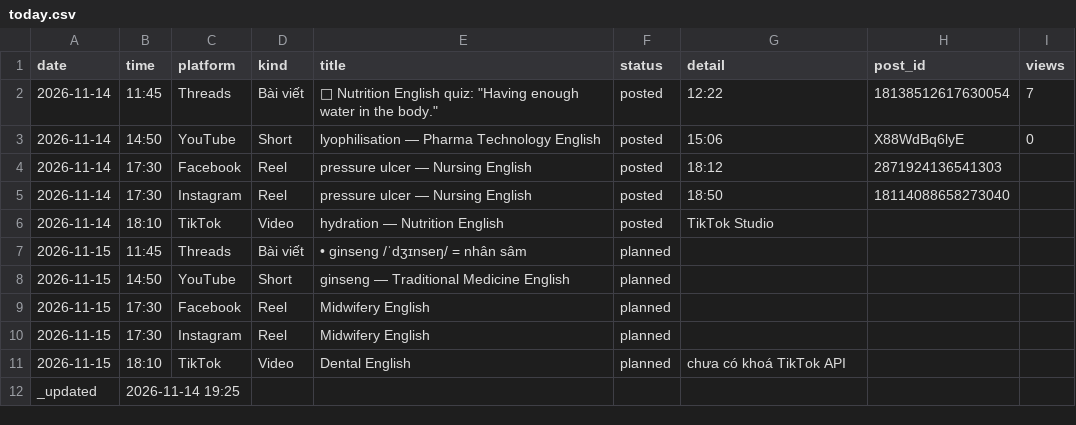
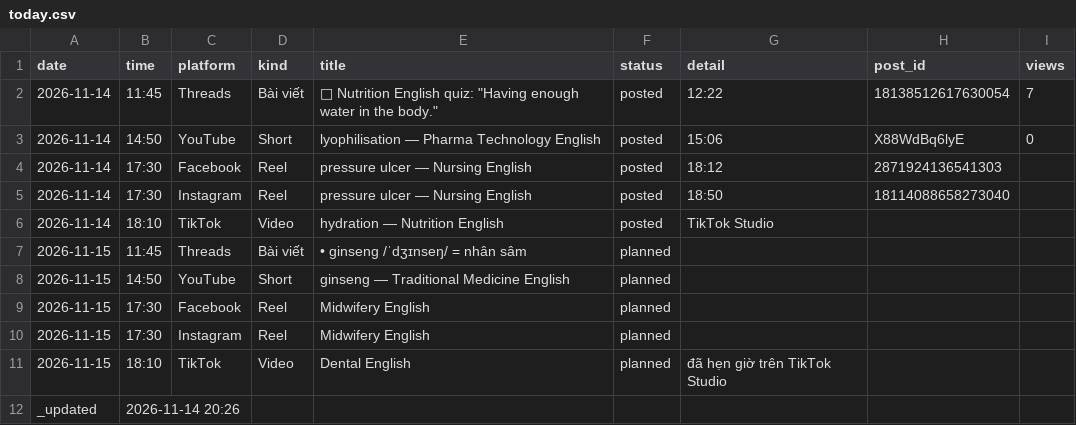
Before and after one commit to ge4uhealthsciences-creator/medvocab-lab, a CSV file: status/today.csv, drawn as a sheet.

```diff
--- a/status/today.csv
+++ b/status/today.csv
@@ -10,3 +10,3 @@ date,time,platform,kind,title,status,detail,post_id,views
 2026-11-15,17:30,Instagram,Reel,Midwifery English,planned,,
-2026-11-15,18:10,TikTok,Video,Dental English,planned,chưa có khoá TikTok API,
-_updated,2026-11-14 19:25,,,,,,,
+2026-11-15,18:10,TikTok,Video,Dental English,planned,đã hẹn giờ trên TikTok Studio,
+_updated,2026-11-14 20:26,,,,,,,
```
